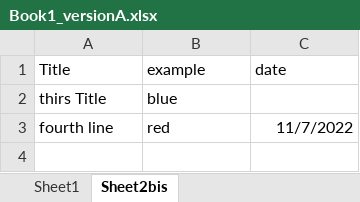
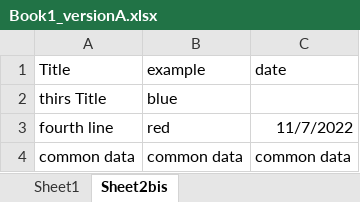
Before and after one commit to maldestor95/excel_compare, an Excel workbook: src/__tests__/sample/Book1_versionA.xlsx, sheet Sheet2bis, drawn as a sheet; values as stored, in another font and other column widths than the file's, no borders; the diff names each change by its address in the sheet, - before the commit and + after, or states it on an @@ line.

Commit message:
feat(compare): sheetcomparison

```diff
--- a/src/__tests__/sample/Book1_versionA.xlsx (sheet Sheet2bis)
+++ b/src/__tests__/sample/Book1_versionA.xlsx (sheet Sheet2bis)
+row 4: common data | common data | common data
```
Also changed, not shown: sheet Sheet1, src/__tests__/sample/Book1_versionB.xlsx, 4 other files.
